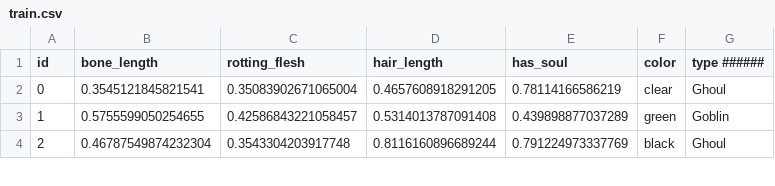
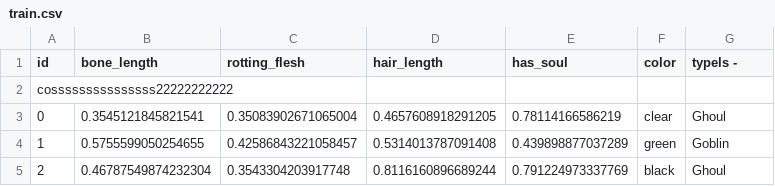
Before and after one commit to magkrupa/Boo-Classification-Ghouls-Goblins-and-Ghosts, a CSV file: data/train.csv/train.csv, drawn as a sheet; only a part is shown.

Commit message:
tignore

```diff
--- a/data/train.csv/train.csv
+++ b/data/train.csv/train.csv
@@ -1,2 +1,3 @@
-id,bone_length,rotting_flesh,hair_length,has_soul,color,type ######
+id,bone_length,rotting_flesh,hair_length,has_soul,color,typels -
+cosssssssssssssss22222222222
 0,0.3545121845821541,0.35083902671065004,0.4657608918291205,0.78114166586219,clear,Ghoul
```
